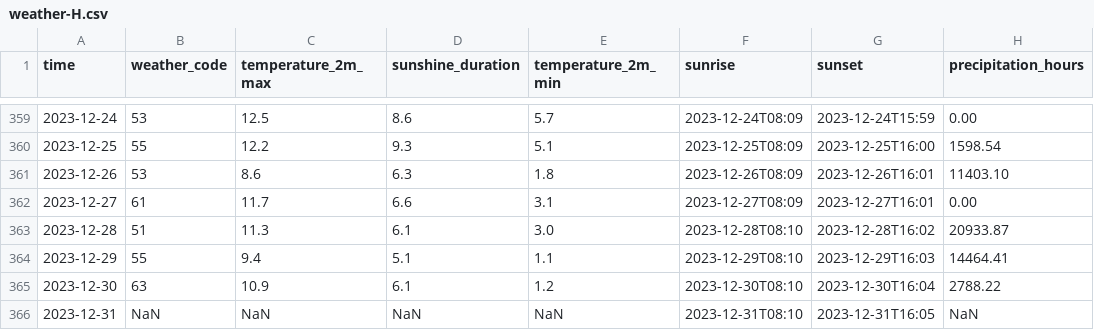
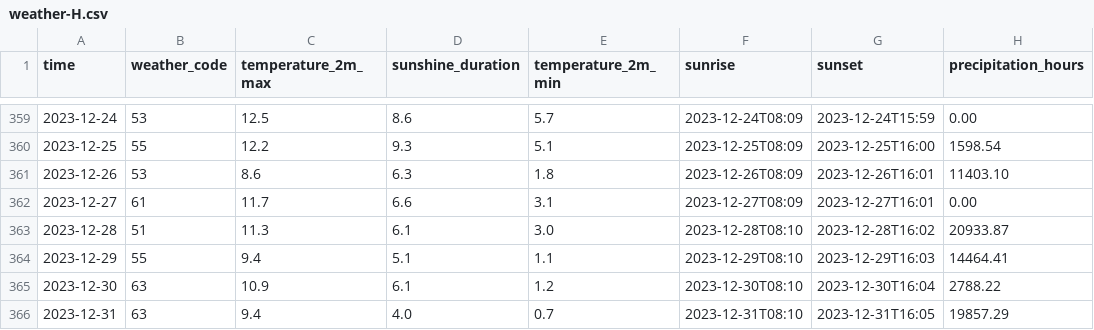
Before and after one commit to edward-designer/dataviz, a CSV file: public/weather-H.csv, drawn as a sheet; only a part is shown, gaps mark what is left out.

```diff
--- a/public/weather-H.csv
+++ b/public/weather-H.csv
@@ -365,2 +365,2 @@ time,weather_code,temperature_2m_max,sunshine_duration,temperature_2m_min,sunris
 2023-12-30,63,10.9,6.1,1.2,2023-12-30T08:10,2023-12-30T16:04,2788.22
-2023-12-31,NaN,NaN,NaN,NaN,2023-12-31T08:10,2023-12-31T16:05,NaN
+2023-12-31,63,9.4,4.0,0.7,2023-12-31T08:10,2023-12-31T16:05,19857.29
```
Also changed, not shown: public/weather-E.csv, public/weather-G.csv, 11 other files.
